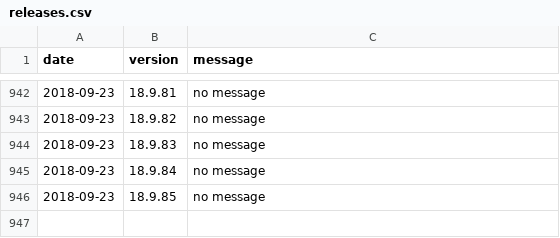
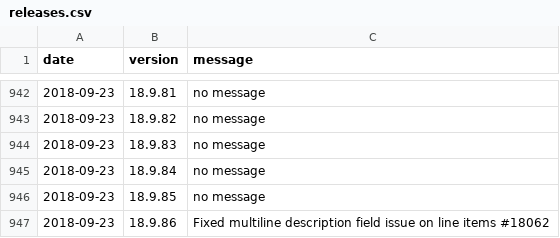
Before and after one commit to amankwa/www.manager.io, a CSV file: _data/releases.csv, drawn as a sheet; only a part is shown, gaps mark what is left out.

Commit message:
New release

```diff
--- a/_data/releases.csv
+++ b/_data/releases.csv
@@ -946 +946,2 @@ date,version,message
 2018-09-23,18.9.85,"no message"
+2018-09-23,18.9.86,"Fixed multiline description field issue on line items #18062"
```
